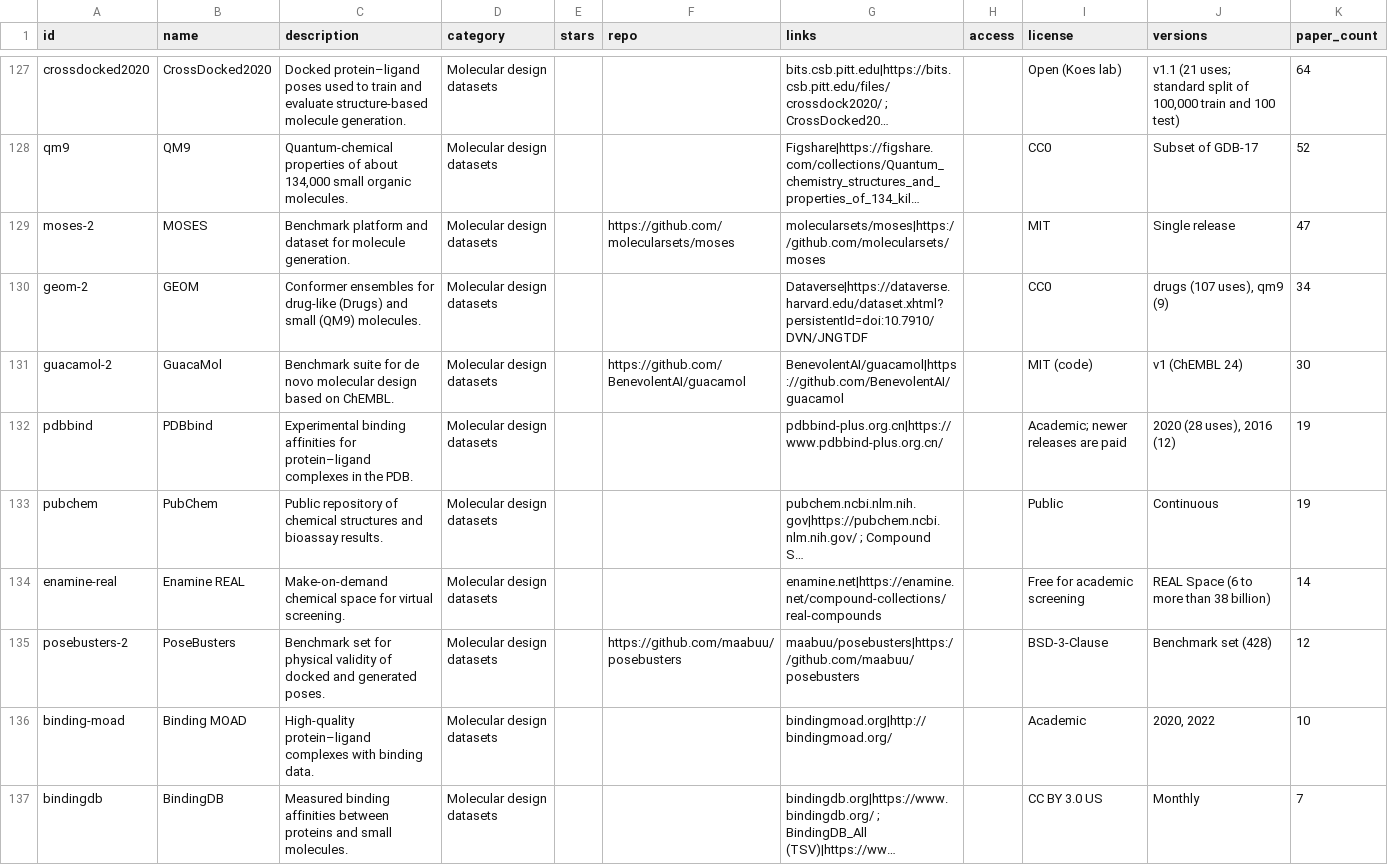
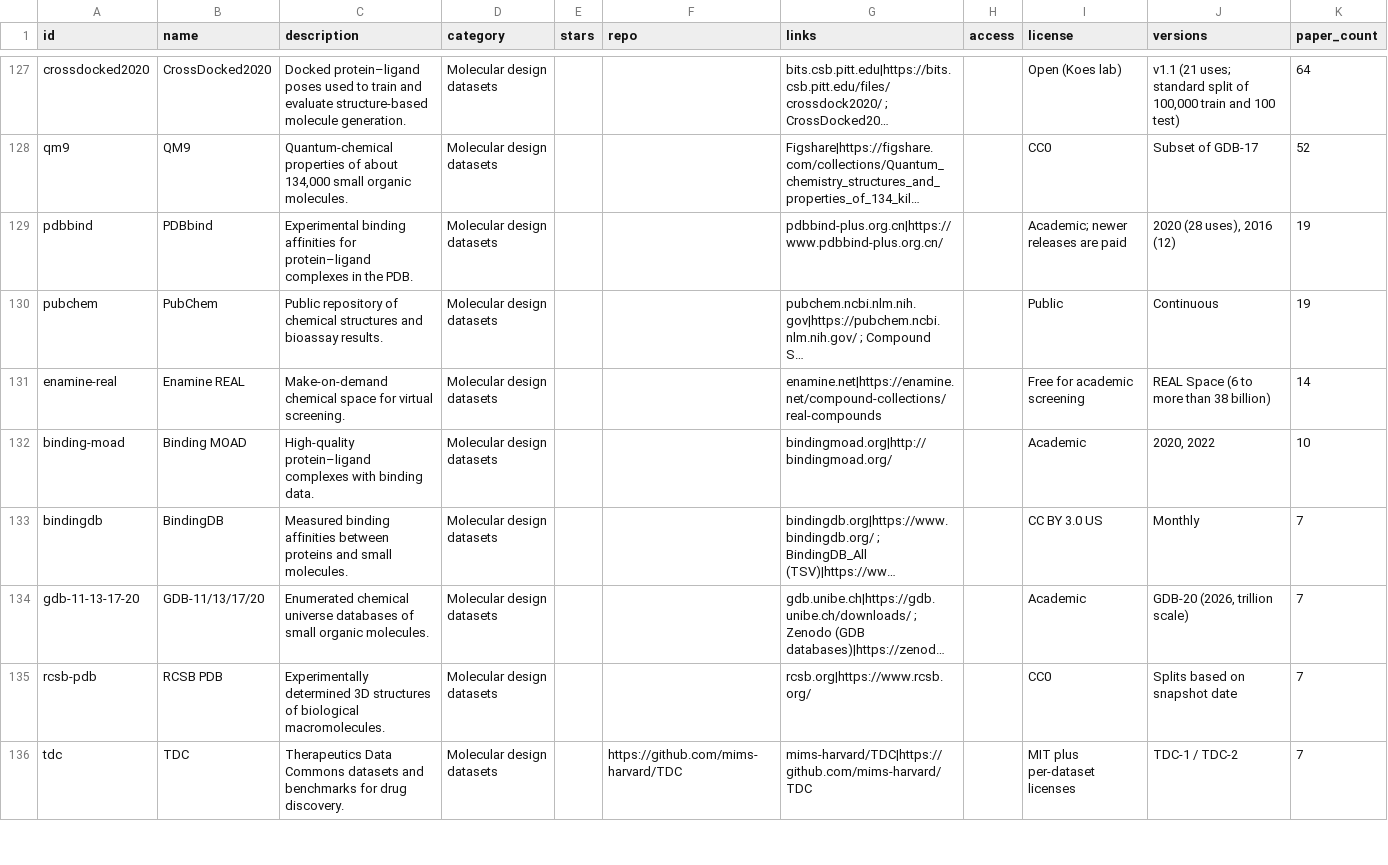
Before and after one commit to aliquome/aliquome.github.io, a CSV file: data/datasets.csv, drawn as a sheet; only a part is shown, gaps mark what is left out; the shorter side is filled out with more unchanged rows; long unchanged cells end in …; the diff covers the shown part only; the diff names each change by its address in the sheet, - before the commit and + after, or states it on an @@ line.

Commit message:
Datasets: merge 14 entries listed twice into one each (519 -> 505)
Each original keeps its description and category and takes the licence, paper
count, versions and download links of its copy; loaders point to the original.

```diff
--- a/data/datasets.csv
+++ b/data/datasets.csv
-row 129: moses-2 | MOSES | Benchmark platform and dataset for molecule generation. | Molecular design datasets |  | https://github.com/molecularsets/moses | molecularsets/moses|https://github.com/molecularsets/moses |  | MIT | Single release | 47
-row 130: geom-2 | GEOM | Conformer ensembles for drug-like (Drugs) and small (QM9) molecules. | Molecular design datasets |  |  | Dataverse|https://dataverse.harvard.edu/dataset.xhtml?persistentId=doi:10.7910/DVN/JNGTDF |  | CC0 | drugs (107 uses), qm9 (9) | 34
-row 131: guacamol-2 | GuacaMol | Benchmark suite for de novo molecular design based on ChEMBL. | Molecular design datasets |  | https://github.com/BenevolentAI/guacamol | BenevolentAI/guacamol|https://github.com/BenevolentAI/guacamol |  | MIT (code) | v1 (ChEMBL 24) | 30
-row 135: posebusters-2 | PoseBusters | Benchmark set for physical validity of docked and generated poses. | Molecular design datasets |  | https://github.com/maabuu/posebusters | maabuu/posebusters|https://github.com/maabuu/posebusters |  | BSD-3-Clause | Benchmark set (428) | 12
```
Also changed, not shown: 10 removed rows and 50 edited cells elsewhere in this file, 4 other files.
